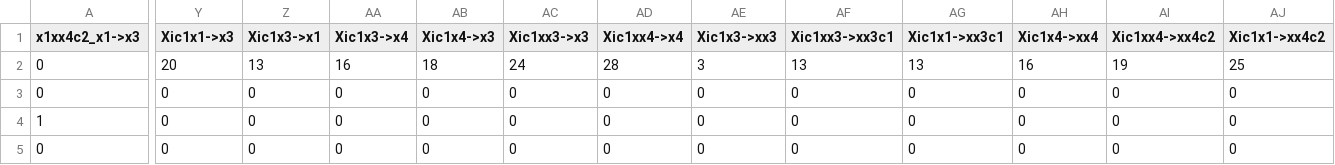
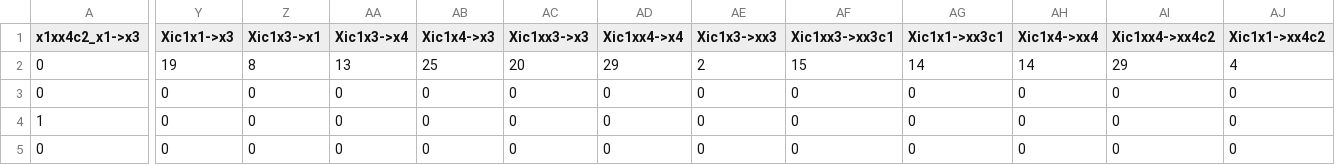
Before and after one commit to giovanni-mormone/MaxFlowOptimization, a CSV file: MaxFlowOptimize/MaxFlowOptimizeDemo/Resources/loadedProblemLagrangianVersion-TinyInstanceFormulazioneBoschetti.json.csv, drawn as a sheet; only a part is shown, gaps mark what is left out; the diff covers the shown part only; the diff names each change by its address in the sheet, - before the commit and + after, or states it on an @@ line.

```diff
--- a/MaxFlowOptimize/MaxFlowOptimizeDemo/Resources/loadedProblemLagrangianVersion-TinyInstanceFormulazioneBoschetti.json.csv
+++ b/MaxFlowOptimize/MaxFlowOptimizeDemo/Resources/loadedProblemLagrangianVersion-TinyInstanceFormulazioneBoschetti.json.csv
-Y2 (Xic1x1->x3): 20
+Y2 (Xic1x1->x3): 19
-Z2 (Xic1x3->x1): 13
+Z2 (Xic1x3->x1): 8
-AA2 (Xic1x3->x4): 16
+AA2 (Xic1x3->x4): 13
-AB2 (Xic1x4->x3): 18
+AB2 (Xic1x4->x3): 25
-AC2 (Xic1xx3->x3): 24
+AC2 (Xic1xx3->x3): 20
-AD2 (Xic1xx4->x4): 28
+AD2 (Xic1xx4->x4): 29
-AE2 (Xic1x3->xx3): 3
+AE2 (Xic1x3->xx3): 2
-AF2 (Xic1xx3->xx3c1): 13
+AF2 (Xic1xx3->xx3c1): 15
-AG2 (Xic1x1->xx3c1): 13
+AG2 (Xic1x1->xx3c1): 14
-AH2 (Xic1x4->xx4): 16
+AH2 (Xic1x4->xx4): 14
-AI2 (Xic1xx4->xx4c2): 19
+AI2 (Xic1xx4->xx4c2): 29
-AJ2 (Xic1x1->xx4c2): 25
+AJ2 (Xic1x1->xx4c2): 4
```
Also changed, not shown: 11 edited cells elsewhere in this file, 2 other files.
